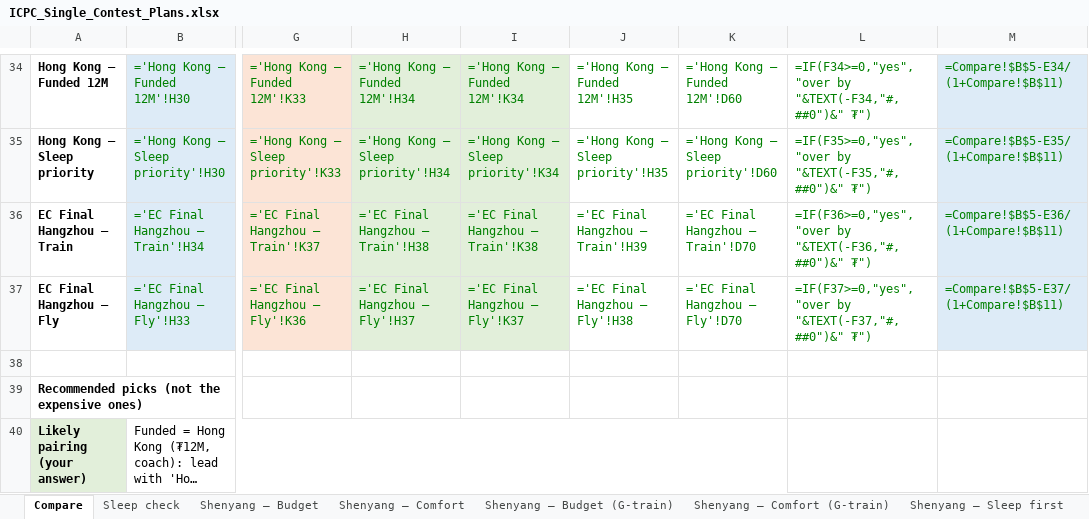
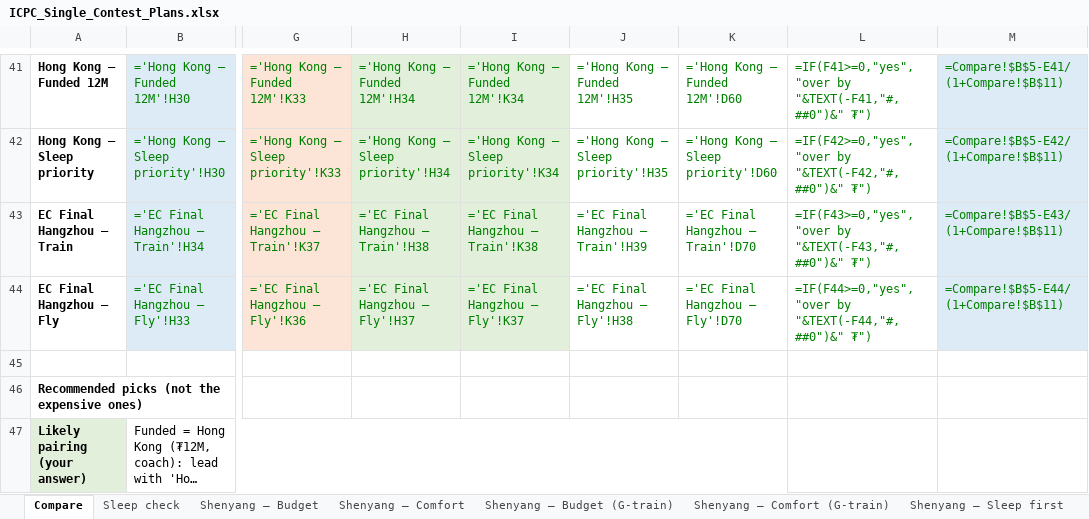
Before and after one commit to Dedibeat/icpc-trip-plan, an Excel workbook: ICPC_Single_Contest_Plans.xlsx, sheet Compare, drawn as a sheet; only a part is shown, gaps mark what is left out; long unchanged cells end in …; values as stored, in another font and other column widths than the file's, no borders; formulas without a stored value are shown as written; addresses are those after the commit; the diff covers the shown part only; the diff names each change by its address in the sheet, - before the commit and + after, or states it on an @@ line.

```diff
--- a/ICPC_Single_Contest_Plans.xlsx (sheet Compare)
+++ b/ICPC_Single_Contest_Plans.xlsx (sheet Compare)
-L41: =IF(F34>=0,"yes","over by "&TEXT(-F34,"#,##0")&" ₮")
+L41: =IF(F41>=0,"yes","over by "&TEXT(-F41,"#,##0")&" ₮")
-M41: =Compare!$B$5-E34/(1+Compare!$B$11)
+M41: =Compare!$B$5-E41/(1+Compare!$B$11)
-L42: =IF(F35>=0,"yes","over by "&TEXT(-F35,"#,##0")&" ₮")
+L42: =IF(F42>=0,"yes","over by "&TEXT(-F42,"#,##0")&" ₮")
-M42: =Compare!$B$5-E35/(1+Compare!$B$11)
+M42: =Compare!$B$5-E42/(1+Compare!$B$11)
-L43: =IF(F36>=0,"yes","over by "&TEXT(-F36,"#,##0")&" ₮")
+L43: =IF(F43>=0,"yes","over by "&TEXT(-F43,"#,##0")&" ₮")
-M43: =Compare!$B$5-E36/(1+Compare!$B$11)
+M43: =Compare!$B$5-E43/(1+Compare!$B$11)
-L44: =IF(F37>=0,"yes","over by "&TEXT(-F37,"#,##0")&" ₮")
+L44: =IF(F44>=0,"yes","over by "&TEXT(-F44,"#,##0")&" ₮")
-M44: =Compare!$B$5-E37/(1+Compare!$B$11)
+M44: =Compare!$B$5-E44/(1+Compare!$B$11)
```
Also changed, not shown: 7 added rows and 26 edited cells elsewhere in this sheet, sheet Sleep check, other sheet tabs, 1 other file.
